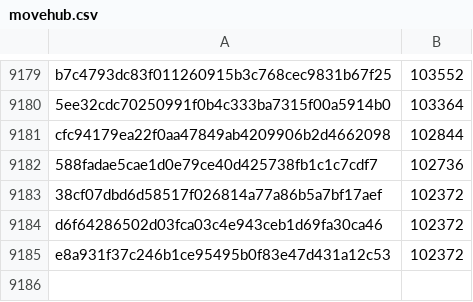
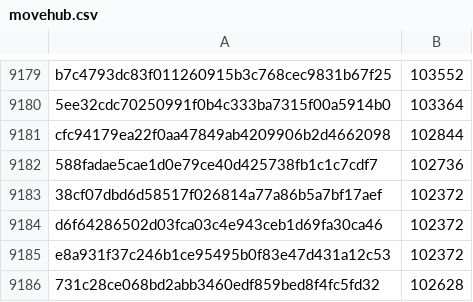
Before and after one commit to davelongdev/pybricks-micropython, a CSV file: movehub.csv, drawn as a sheet; only a part is shown, gaps mark what is left out.

Commit message:
movehub: Add 731c28ce: 102628 (+256).

```diff
--- a/movehub.csv
+++ b/movehub.csv
@@ -9185 +9185,2 @@ d6f64286502d03fca03c4e943ceb1d69fa30ca46,102372
 e8a931f37c246b1ce95495b0f83e47d431a12c53,102372
+731c28ce068bd2abb3460edf859bed8f4fc5fd32,102628
```
